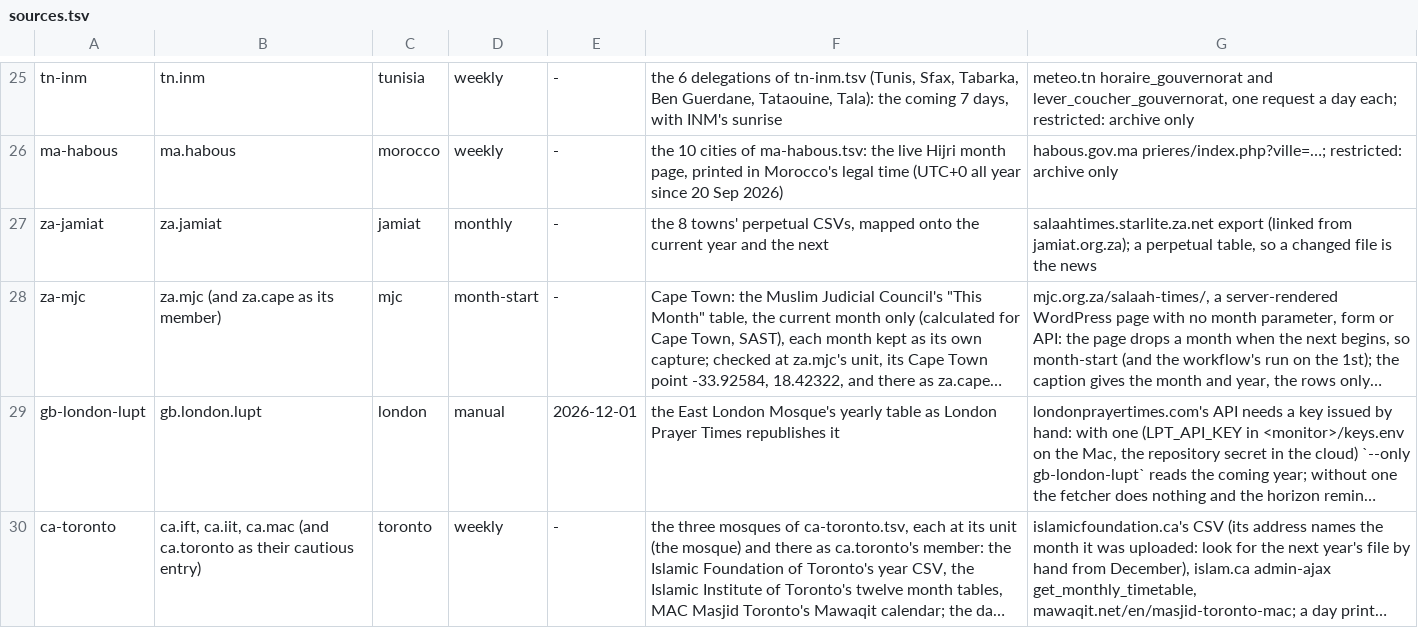
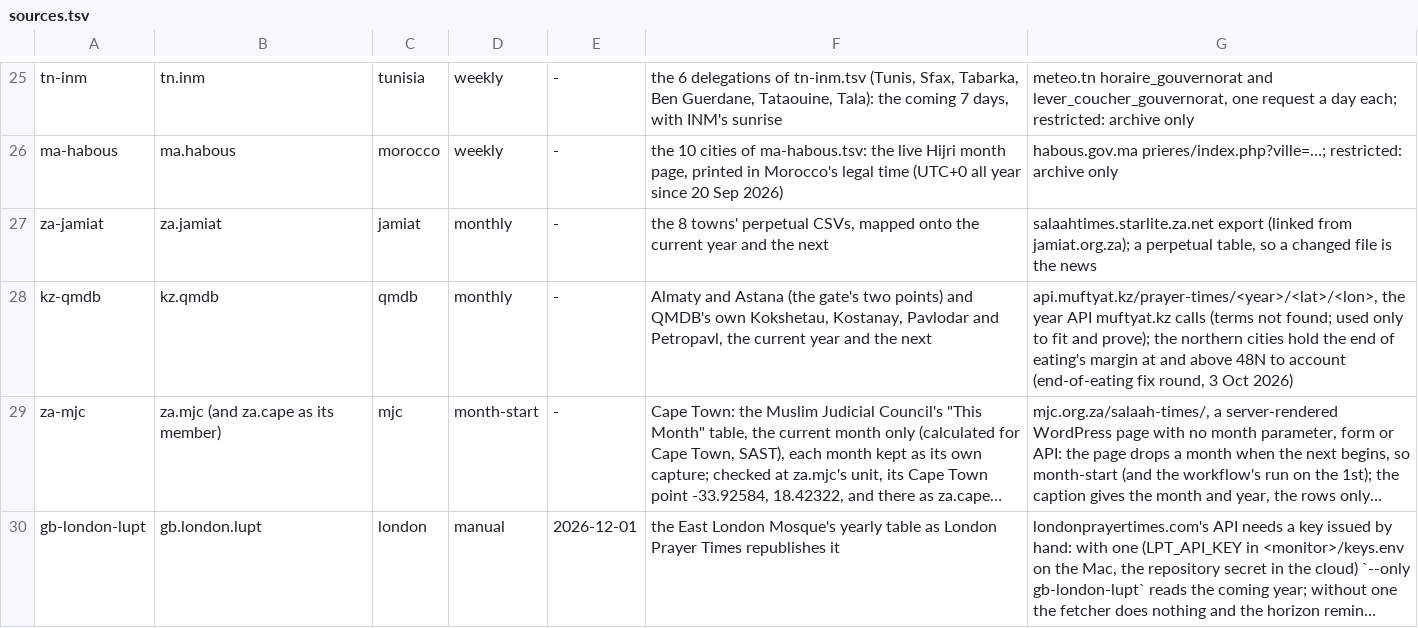
Before and after one commit to MohamedAbulgasem/Taqwa, a TSV file: tools/timetables/official/monitor/sources.tsv, drawn as a sheet; only a part is shown, gaps mark what is left out; the shorter side is filled out with more unchanged rows; long unchanged cells end in …; the diff names each change by its address in the sheet, - before the commit and + after, or states it on an @@ line.

```diff
--- a/tools/timetables/official/monitor/sources.tsv
+++ b/tools/timetables/official/monitor/sources.tsv
+row 28: kz-qmdb | kz.qmdb | qmdb | monthly | - | Almaty and Astana (the gate's two points) and QMDB's own Kokshetau, Kostanay, Pavlodar and Petropavl, the current year and the next | api.muftyat.kz/prayer-times/<year>/<lat>/<lon>, the year API muftyat.kz calls (terms not found; used only to fit and prove); the northern cities hold the end of eating's margin at and above 48N to account (end-of-eating fix round, 3 Oct 2026)
```
Also changed, not shown: tools/timetables/official/gate/in-karachi.tsv, tools/timetables/official/gate/kz-qmdb.tsv, 11 other files.
